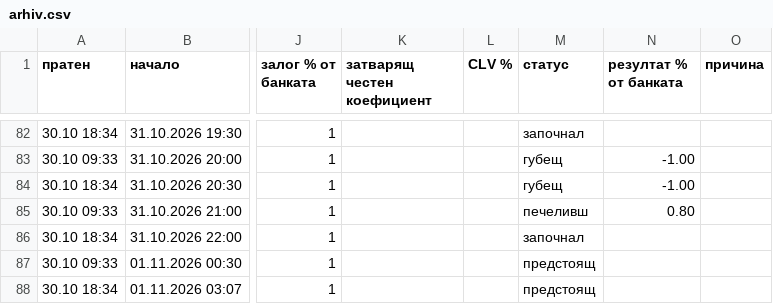
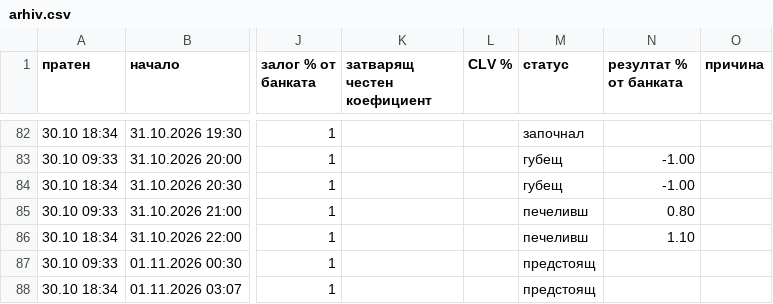
Before and after one commit to ivko1993-star/plus-ev, a CSV file: arhiv.csv, drawn as a sheet; only a part is shown, gaps mark what is left out; the diff names each change by its address in the sheet, - before the commit and + after, or states it on an @@ line.

```diff
--- a/arhiv.csv
+++ b/arhiv.csv
-M86 (статус): започнал
+M86 (статус): печеливш
-N86 (резултат % от банката): (empty)
+N86 (резултат % от банката): 1.10
```
